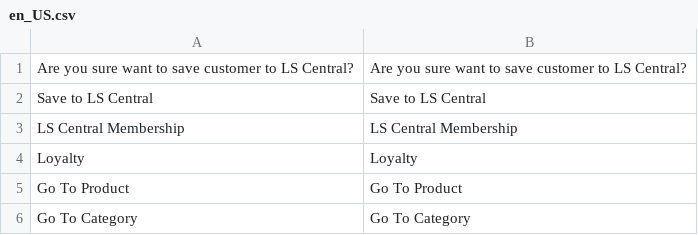
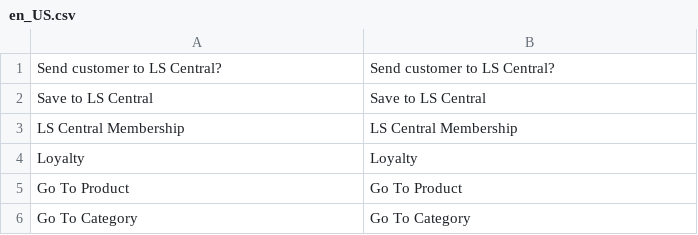
Before and after one commit to lsretailomni/lsmag-two, a CSV file: src/Customer/i18n/en_US.csv, drawn as a sheet; only a part is shown.

Commit message:
[OMNI-5136] Comment plus translations

```diff
--- a/src/Customer/i18n/en_US.csv
+++ b/src/Customer/i18n/en_US.csv
@@ -1,2 +1,2 @@
-"Are you sure want to save customer to LS Central?","Are you sure want to save customer to LS Central?"
+"Send customer to LS Central?","Send customer to LS Central?"
 "Save to LS Central","Save to LS Central"
```
Also changed, not shown: 2 other files.
